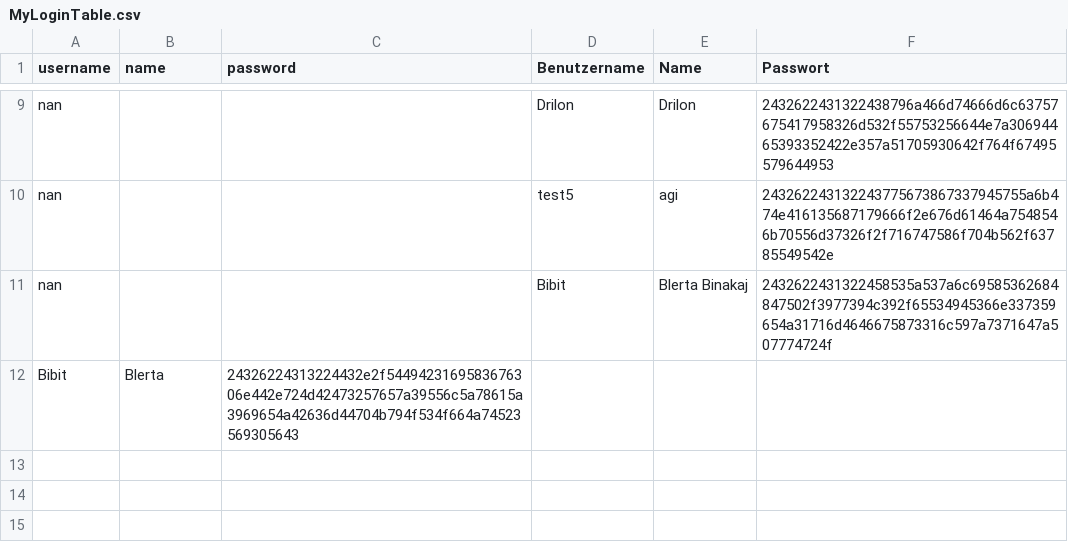
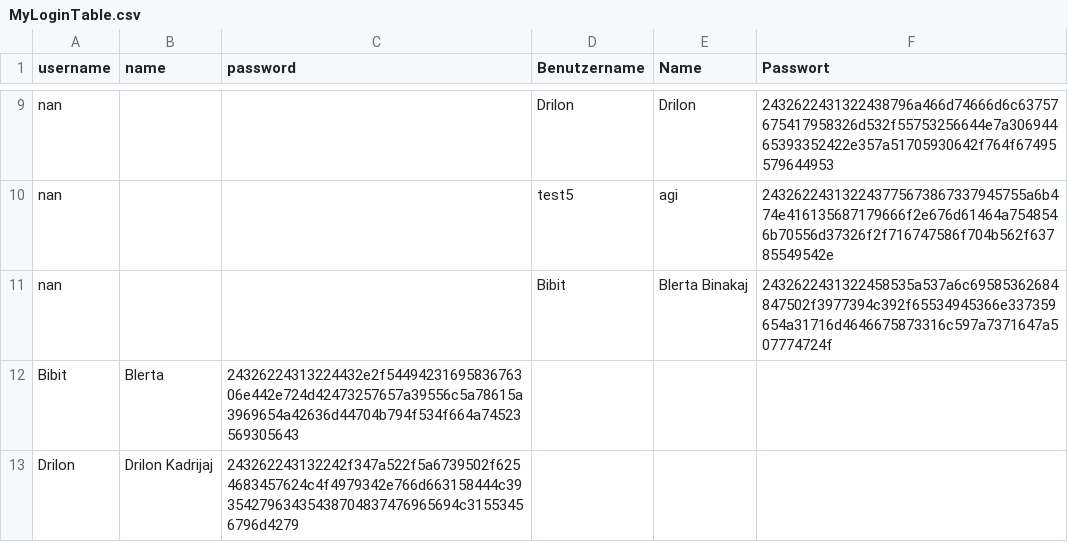
Before and after one commit to Blertaaaaa/myapp-daten, a CSV file: MyLoginTable.csv, drawn as a sheet; only a part is shown, gaps mark what is left out.

Commit message:
added new user

```diff
--- a/MyLoginTable.csv
+++ b/MyLoginTable.csv
@@ -12 +12,2 @@ nan,,,Bibit,Blerta Binakaj,2432622431322458535a537a6c69585362684847502f3977394c3
 Bibit,Blerta,24326224313224432e2f5449423169583676306e442e724d42473257657a39556c5a78615a3969654a42636d44704b794f534f664a74523569305643,,,
+Drilon,Drilon Kadrijaj,243262243132242f347a522f5a6739502f6254683457624c4f4979342e766d663158444c3935427963435438704837476965694c31553456796d4279,,,
```
